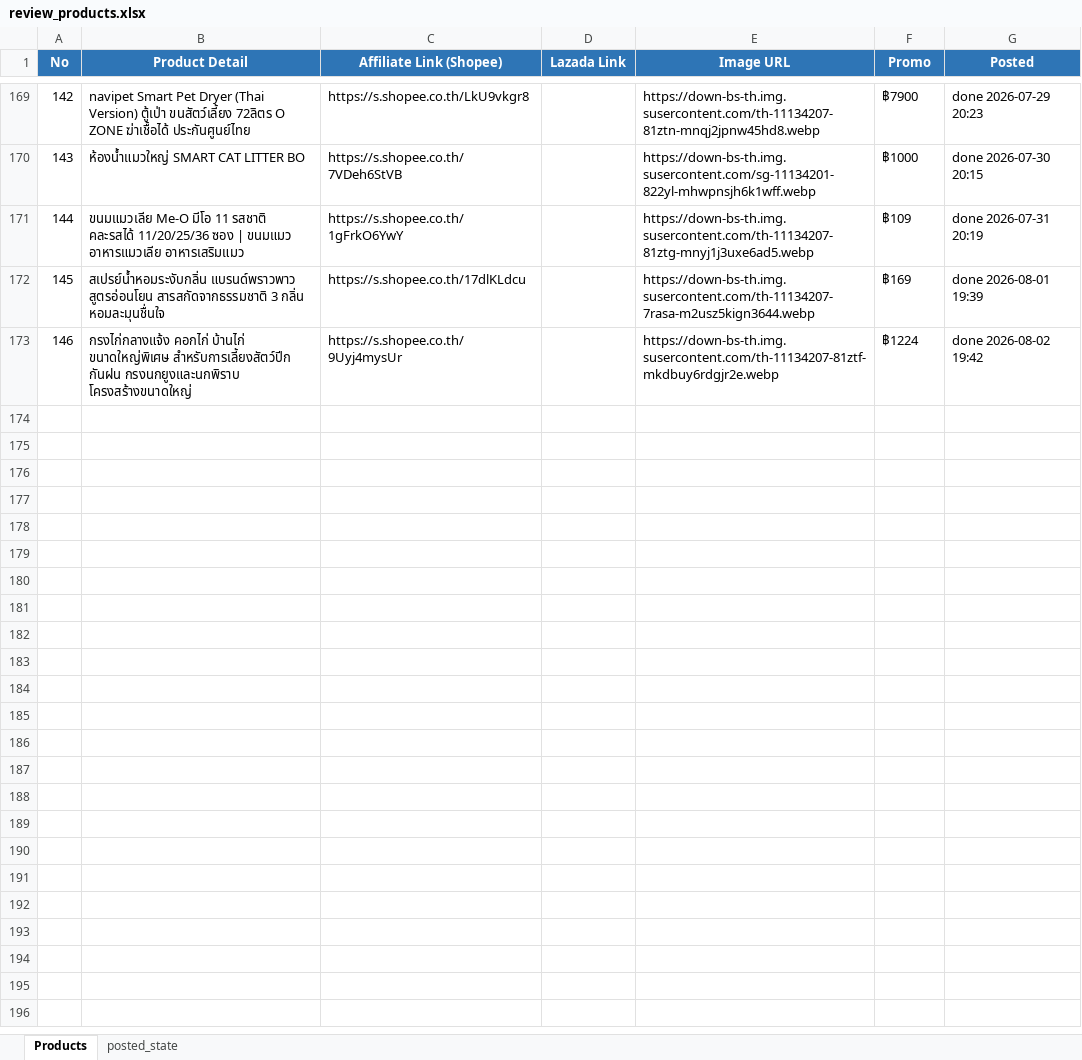
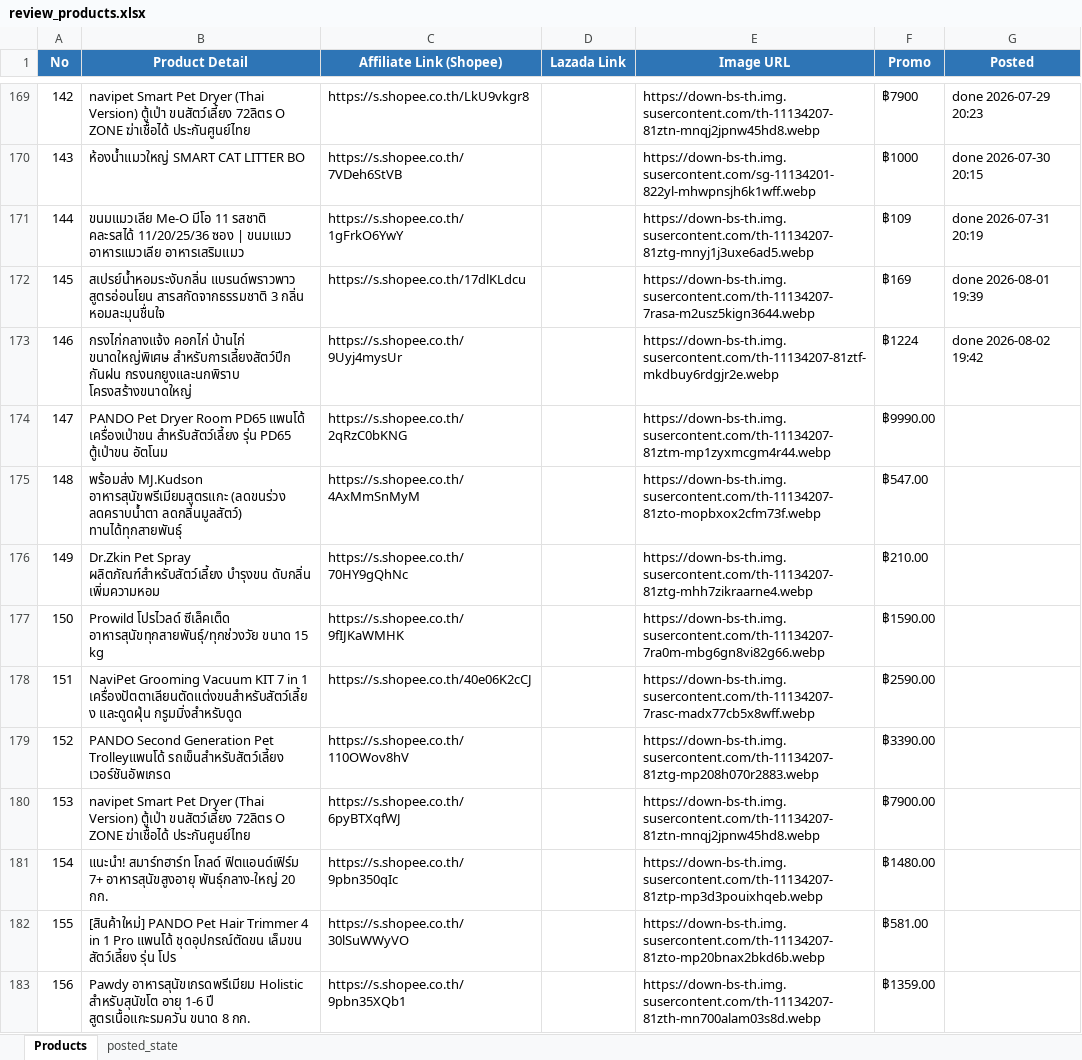
Before and after one commit to tongono-creator/chowchow-facebook-page, an Excel workbook: review_products.xlsx, sheet Products, drawn as a sheet; only a part is shown, gaps mark what is left out; values as stored, in another font and other column widths than the file's, no borders; the diff covers the shown part only; the diff names each change by its address in the sheet, - before the commit and + after, or states it on an @@ line.

Commit message:
feat(chowchow): replenish 31 verified dog products, enforce dog-only filter, and enhance review logging

```diff
--- a/review_products.xlsx (sheet Products)
+++ b/review_products.xlsx (sheet Products)
+row 174: 147 | PANDO Pet Dryer Room PD65 แพนโด้ เครื่องเป่าขน สำหรับสัตว์เลี้ยง รุ่น PD65 ตู้เป่าขน อัตโนม | https://s.shopee.co.th/2qRzC0bKNG |  | https://down-bs-th.img.susercontent.com/th-11134207-81ztm-mp1zyxmcgm4r44.webp | ฿9990.00
+row 175: 148 | พร้อมส่ง MJ.Kudson อาหารสุนัขพรีเมียมสูตรแกะ (ลดขนร่วง ลดคราบน้ำตา ลดกลิ่นมูลสัตว์) ทานได้ทุกสายพันธุ์ | https://s.shopee.co.th/4AxMmSnMyM |  | https://down-bs-th.img.susercontent.com/th-11134207-81zto-mopbxox2cfm73f.webp | ฿547.00
+row 176: 149 | Dr.Zkin Pet Spray ผลิตภัณฑ์สำหรับสัตว์เลี้ยง บำรุงขน ดับกลิ่น เพิ่มความหอม | https://s.shopee.co.th/70HY9gQhNc |  | https://down-bs-th.img.susercontent.com/th-11134207-81ztg-mhh7zikraarne4.webp | ฿210.00
+row 177: 150 | Prowild โปรไวลด์ ซีเล็คเต็ด อาหารสุนัขทุกสายพันธุ์/ทุกช่วงวัย ขนาด 15 kg | https://s.shopee.co.th/9fIJKaWMHK |  | https://down-bs-th.img.susercontent.com/th-11134207-7ra0m-mbg6gn8vi82g66.webp | ฿1590.00
+row 178: 151 | NaviPet Grooming Vacuum KIT 7 in 1 เครื่องปัตตาเลียนตัดแต่งขนสำหรับสัตว์เลี้ยง และดูดฝุ่น กรูมมิ่งสำหรับดูด | https://s.shopee.co.th/40e06K2cCJ |  | https://down-bs-th.img.susercontent.com/th-11134207-7rasc-madx77cb5x8wff.webp | ฿2590.00
+row 179: 152 | PANDO Second Generation Pet Trolleyแพนโด้ รถเข็นสำหรับสัตว์เลี้ยง เวอร์ชันอัพเกรด | https://s.shopee.co.th/110OWov8hV |  | https://down-bs-th.img.susercontent.com/th-11134207-81ztg-mp208h070r2883.webp | ฿3390.00
+row 180: 153 | navipet Smart Pet Dryer (Thai Version) ตู้เป่า ขนสัตว์เลี้ยง 72ลิตร O ZONE ฆ่าเชื้อได้ ประกันศูนย์ไทย | https://s.shopee.co.th/6pyBTXqfWJ |  | https://down-bs-th.img.susercontent.com/th-11134207-81ztn-mnqj2jpnw45hd8.webp | ฿7900.00
+row 181: 154 | แนะนำ! สมาร์ทฮาร์ท โกลด์ ฟิตแอนด์เฟิร์ม 7+ อาหารสุนัขสูงอายุ พันธุ์กลาง-ใหญ่ 20 กก. | https://s.shopee.co.th/9pbn350qIc |  | https://down-bs-th.img.susercontent.com/th-11134207-81ztp-mp3d3pouixhqeb.webp | ฿1480.00
+row 182: 155 | [สินค้าใหม่] PANDO Pet Hair Trimmer 4 in 1 Pro แพนโด้ ชุดอุปกรณ์ตัดขน เล็มขน สัตว์เลี้ยง รุ่น โปร | https://s.shopee.co.th/30lSuWWyVO |  | https://down-bs-th.img.susercontent.com/th-11134207-81zto-mp20bnax2bkd6b.webp | ฿581.00
+row 183: 156 | Pawdy อาหารสุนัขเกรดพรีเมียม Holistic สำหรับสุนัขโต อายุ 1-6 ปี สูตรเนื้อแกะรมควัน ขนาด 8 กก. | https://s.shopee.co.th/9pbn35XQb1 |  | https://down-bs-th.img.susercontent.com/th-11134207-81zth-mn700alam03s8d.webp | ฿1359.00
```
Also changed, not shown: 21 added rows elsewhere in this sheet, 2 other files.
